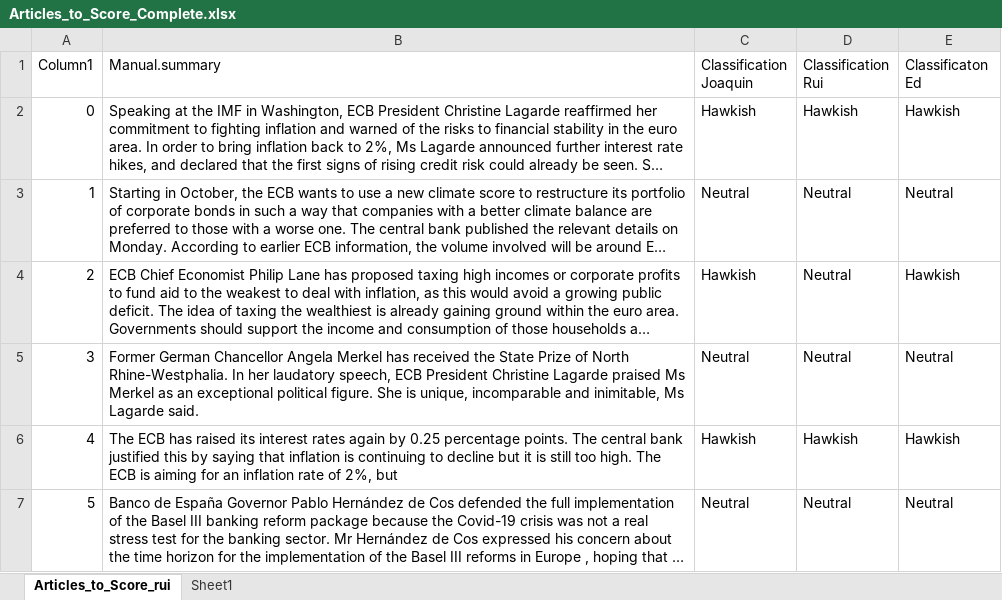
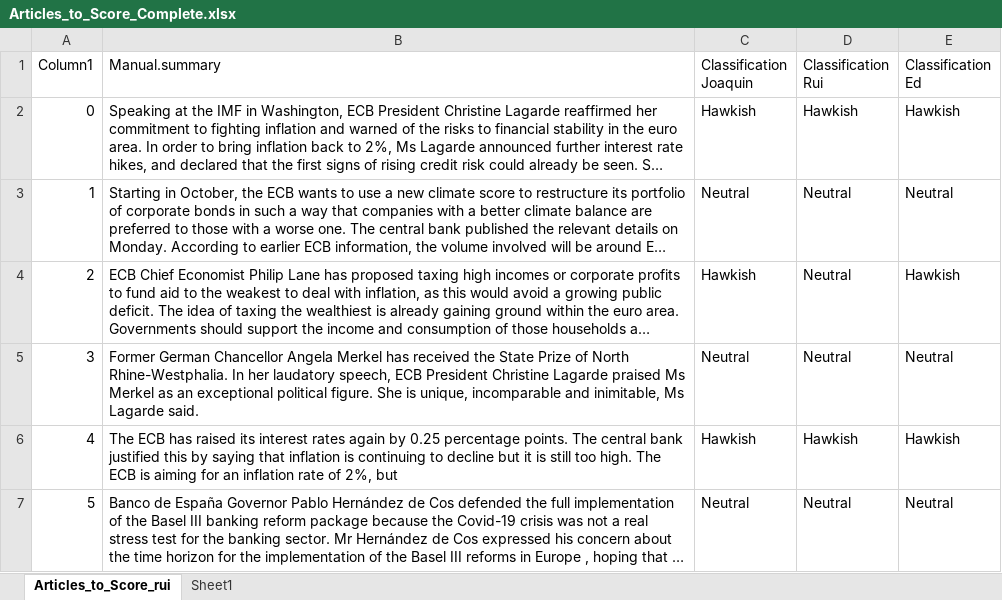
Before and after one commit to monbiote/ECB_Perceived_Cacophony, an Excel workbook: OpenAI Classification/Articles_to_Score_Complete.xlsx, sheet Articles_to_Score_rui, drawn as a sheet; only a part is shown; long unchanged cells end in …; values as stored, in another font and other column widths than the file's, no borders; table styles not drawn; the diff names each change by its address in the sheet, - before the commit and + after, or states it on an @@ line.

Commit message:
open ai code implementation

```diff
--- a/OpenAI Classification/Articles_to_Score_Complete.xlsx (sheet Articles_to_Score_rui)
+++ b/OpenAI Classification/Articles_to_Score_Complete.xlsx (sheet Articles_to_Score_rui)
-E1: Classificaton Ed
+E1: Classification Ed
```
Also changed, not shown: 8 other files.
